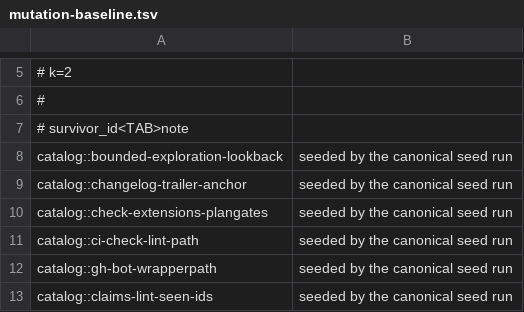
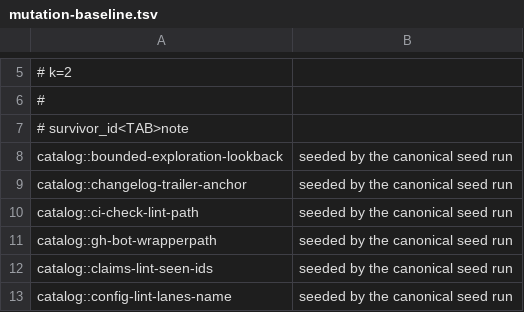
Before and after one commit to manoldonev/second-shift, a TSV file: tools/mutation-baseline.tsv, drawn as a sheet; only a part is shown, gaps mark what is left out; the shorter side is filled out with more unchanged rows.

```diff
--- a/tools/mutation-baseline.tsv
+++ b/tools/mutation-baseline.tsv
@@ -9,3 +9,2 @@ catalog::bounded-exploration-lookback	seeded by the canonical seed run
 catalog::changelog-trailer-anchor	seeded by the canonical seed run
-catalog::check-extensions-plangates	seeded by the canonical seed run
 catalog::ci-check-lint-path	seeded by the canonical seed run
```
Also changed, not shown: tools/capability-parity.tsv, tools/mutation-catalog.tsv, 19 other files.
